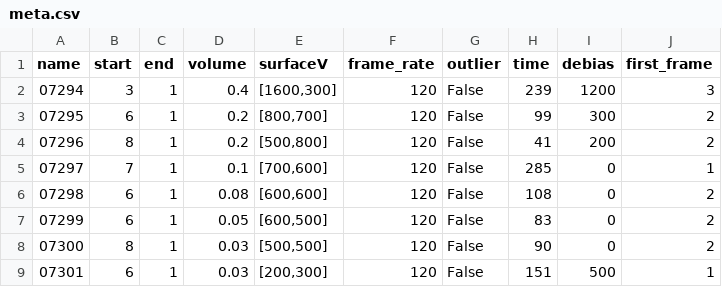
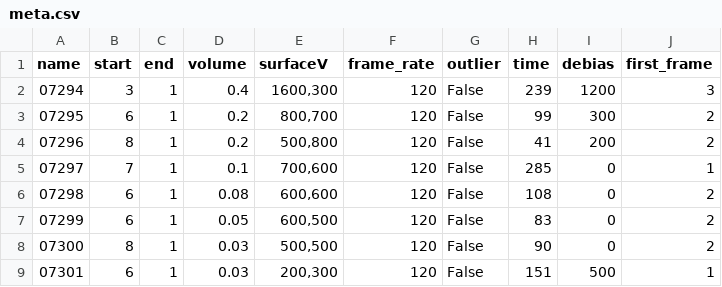
Before and after one commit to 7deeptide/Droplet_electro-bounce, a CSV file: data/dielectric_improved/meta.csv, drawn as a sheet.

```diff
--- a/data/dielectric_improved/meta.csv
+++ b/data/dielectric_improved/meta.csv
@@ -1,9 +1,9 @@
 name;start;end;volume;surfaceV;frame_rate;outlier;time;debias;first_frame
-07294;3;1;0.4;[1600,300];120;False;239;1200;3
-07295;6;1;0.2;[800,700];120;False;99;300;2
-07296;8;1;0.2;[500,800];120;False;41;200;2
-07297;7;1;0.1;[700,600];120;False;285;0;1
-07298;6;1;0.08;[600,600];120;False;108;0;2
-07299;6;1;0.05;[600,500];120;False;83;0;2
-07300;8;1;0.03;[500,500];120;False;90;0;2
-07301;6;1;0.03;[200,300];120;False;151;500;1
+07294;3;1;0.4;1600,300;120;False;239;1200;3
+07295;6;1;0.2;800,700;120;False;99;300;2
+07296;8;1;0.2;500,800;120;False;41;200;2
+07297;7;1;0.1;700,600;120;False;285;0;1
+07298;6;1;0.08;600,600;120;False;108;0;2
+07299;6;1;0.05;600,500;120;False;83;0;2
+07300;8;1;0.03;500,500;120;False;90;0;2
+07301;6;1;0.03;200,300;120;False;151;500;1
```
Also changed, not shown: 1 other file.
